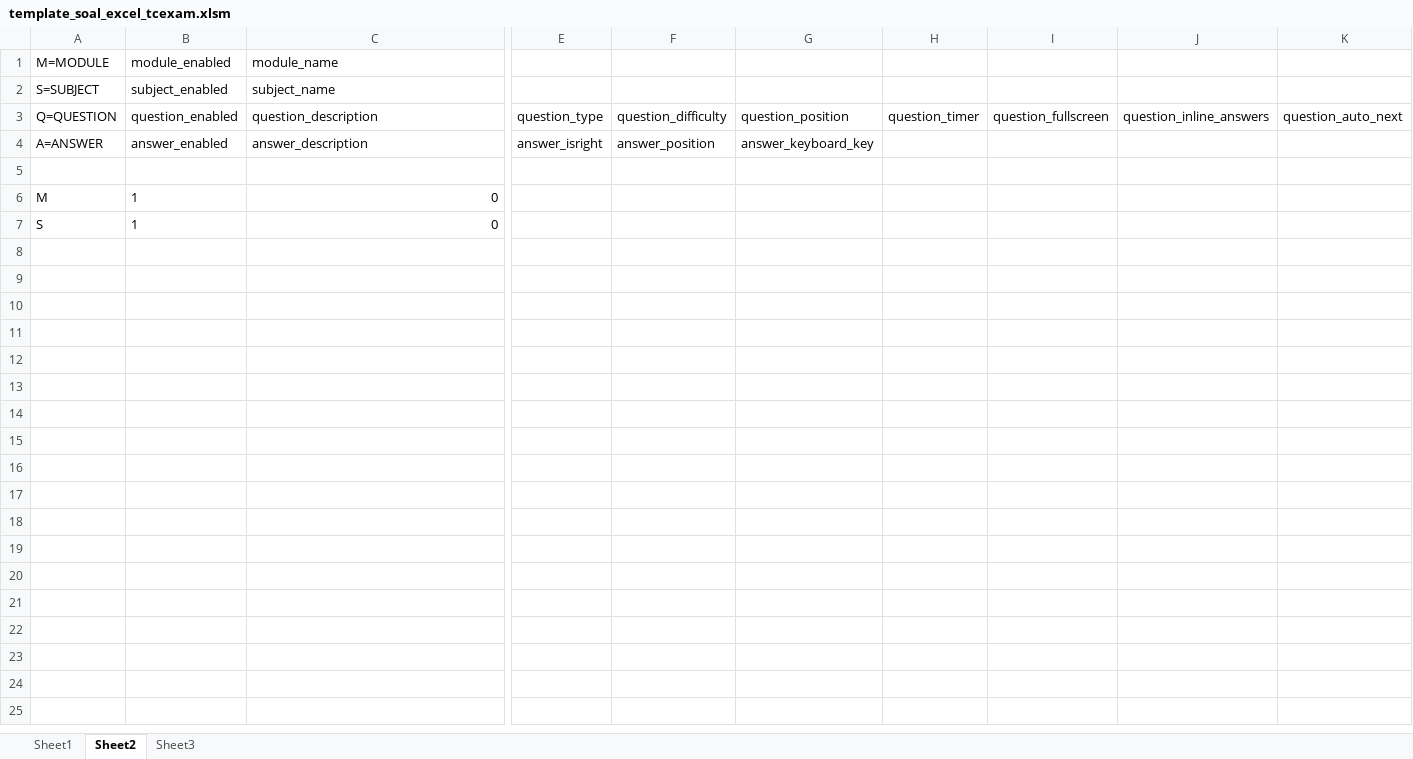
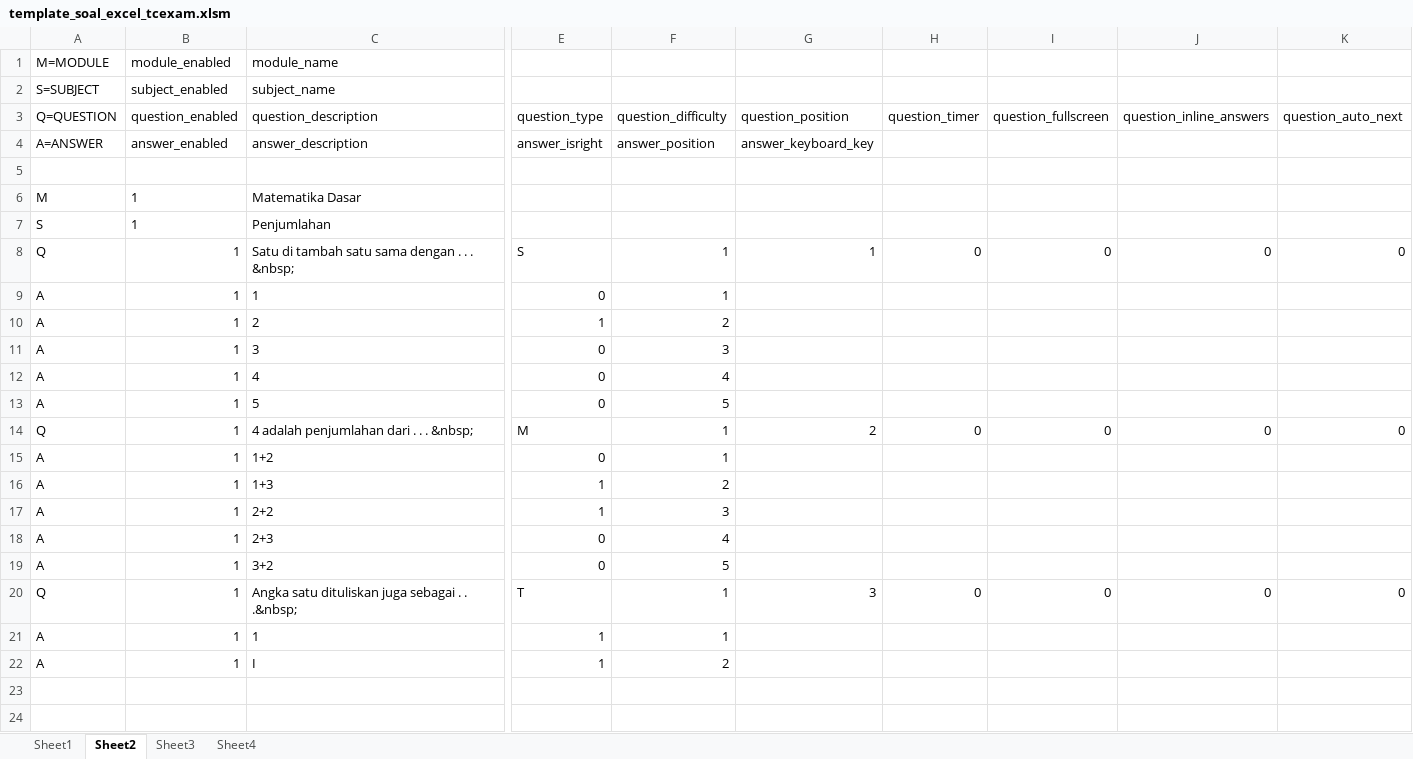
Before and after one commit to xamzone/tmfajax, an Excel workbook: template/template_soal_excel_tcexam.xlsm, sheet Sheet2, drawn as a sheet; only a part is shown, gaps mark what is left out; values as stored, in another font and other column widths than the file's, no borders; 1 other sheet too large or unreadable and not compared; rows hold the shown columns only; the diff covers the shown part only; the diff names each change by its address in the sheet, - before the commit and + after, or states it on an @@ line.

```diff
--- a/template/template_soal_excel_tcexam.xlsm (sheet Sheet2)
+++ b/template/template_soal_excel_tcexam.xlsm (sheet Sheet2)
+sheet tab: Sheet4
-C6 (module_name): 0
+C6 (module_name): Matematika Dasar
-C7 (module_name): 0
+C7 (module_name): Penjumlahan
+row 8: Q | 1 | Satu di tambah satu sama dengan . . . &nbsp; | S | 1 | 1 | 0 | 0 | 0 | 0
+row 9: A | 1 | 1 | 0 | 1
+row 10: A | 1 | 2 | 1 | 2
+row 11: A | 1 | 3 | 0 | 3
+row 12: A | 1 | 4 | 0 | 4
+row 13: A | 1 | 5 | 0 | 5
+row 14: Q | 1 | 4 adalah penjumlahan dari . . . &nbsp; | M | 1 | 2 | 0 | 0 | 0 | 0
+row 15: A | 1 | 1+2 | 0 | 1
+row 16: A | 1 | 1+3 | 1 | 2
+row 17: A | 1 | 2+2 | 1 | 3
+row 18: A | 1 | 2+3 | 0 | 4
+row 19: A | 1 | 3+2 | 0 | 5
+row 20: Q | 1 | Angka satu dituliskan juga sebagai . . .&nbsp; | T | 1 | 3 | 0 | 0 | 0 | 0
+row 21: A | 1 | 1 | 1 | 1
+row 22: A | 1 | I | 1 | 2
+row 23: (empty)
+row 24: (empty)
```
Also changed, not shown: 13 added rows elsewhere in this sheet, sheet Sheet3, 17 other files.
